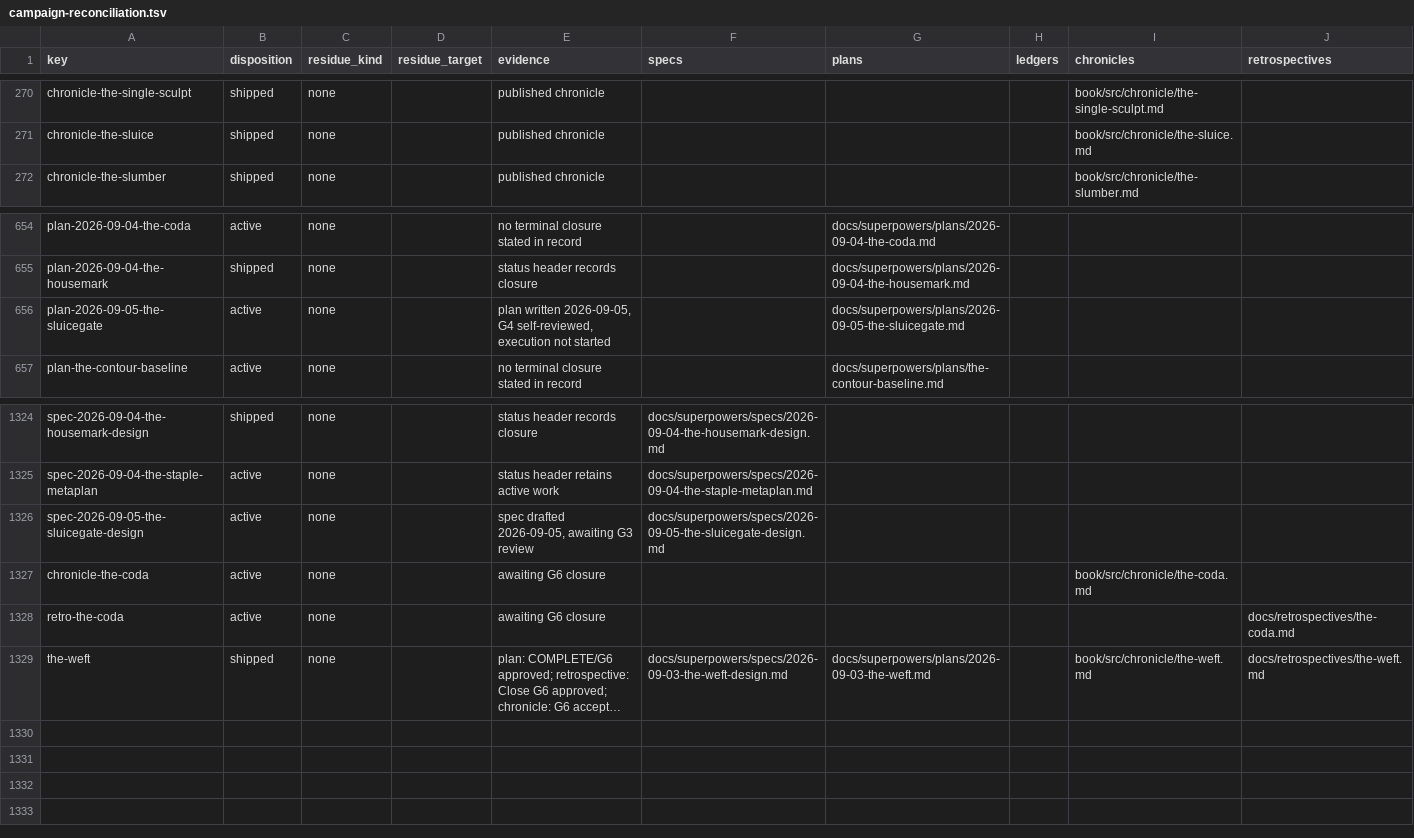
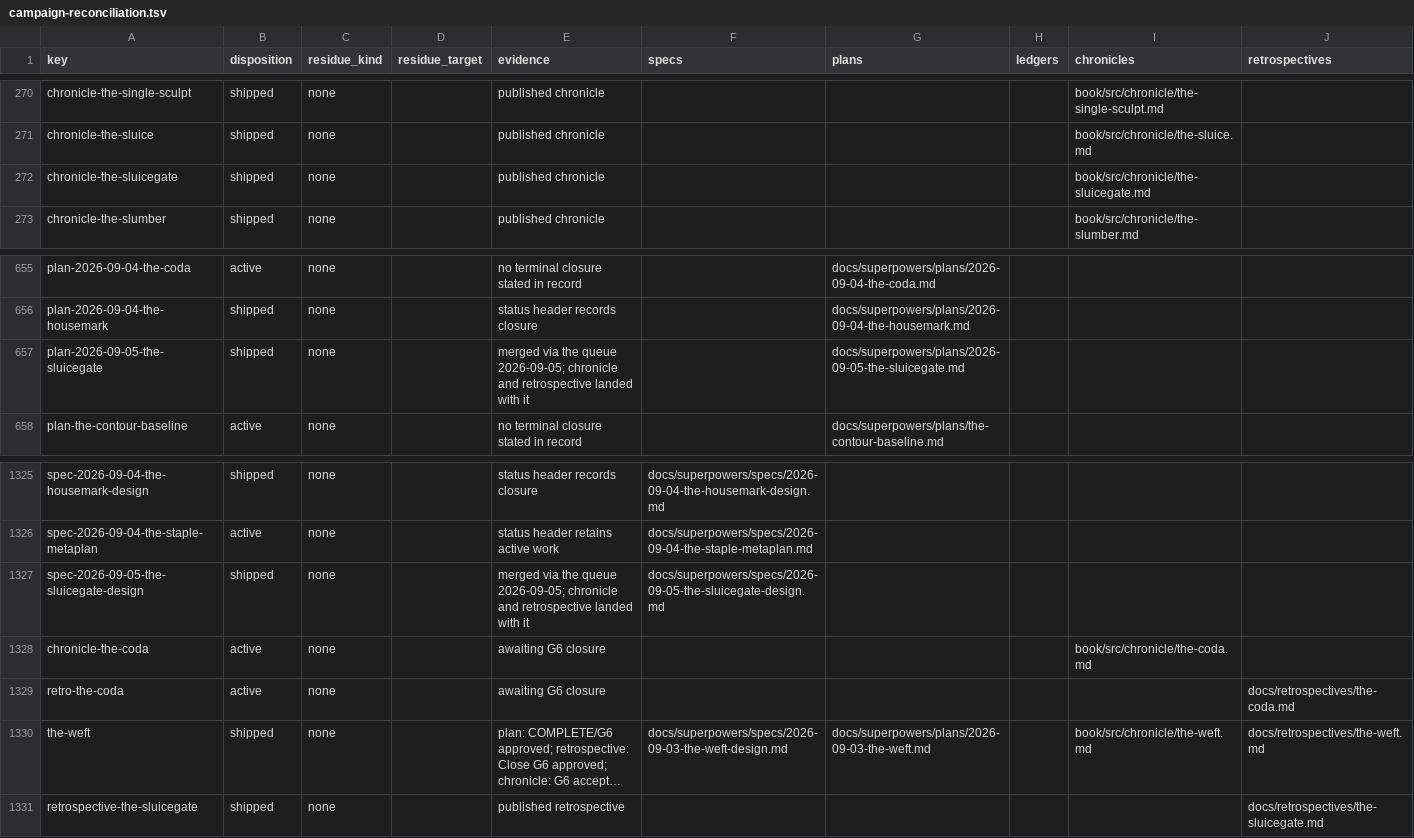
Before and after one commit to hornvale/hornvale, a TSV file: docs/audits/campaign-reconciliation.tsv, drawn as a sheet; only a part is shown, gaps mark what is left out; long unchanged cells end in …; addresses are those after the commit; the diff names each change by its address in the sheet, - before the commit and + after, or states it on an @@ line.

```diff
--- a/docs/audits/campaign-reconciliation.tsv
+++ b/docs/audits/campaign-reconciliation.tsv
+row 272: chronicle-the-sluicegate | shipped | none |  | published chronicle |  |  |  | book/src/chronicle/the-sluicegate.md
-B657 (disposition): active
+B657 (disposition): shipped
-E657 (evidence): plan written 2026-09-05, G4 self-reviewed, execution not started
+E657 (evidence): merged via the queue 2026-09-05; chronicle and retrospective landed with it
-B1327 (disposition): active
+B1327 (disposition): shipped
-E1327 (evidence): spec drafted 2026-09-05, awaiting G3 review
+E1327 (evidence): merged via the queue 2026-09-05; chronicle and retrospective landed with it
+row 1331: retrospective-the-sluicegate | shipped | none |  | published retrospective |  |  |  |  | docs/retrospectives/the-sluicegate.md
```
Also changed, not shown: 8 other files.
